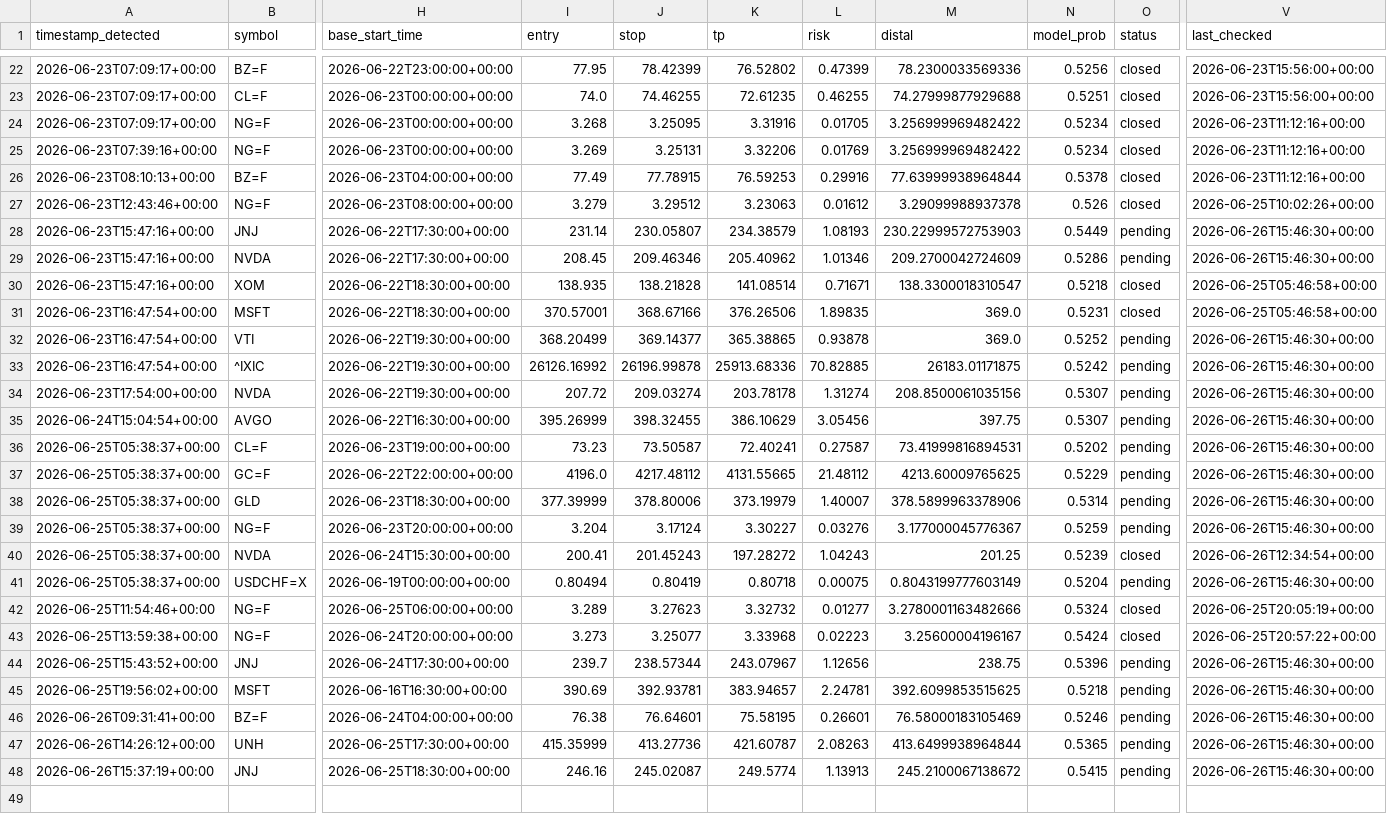
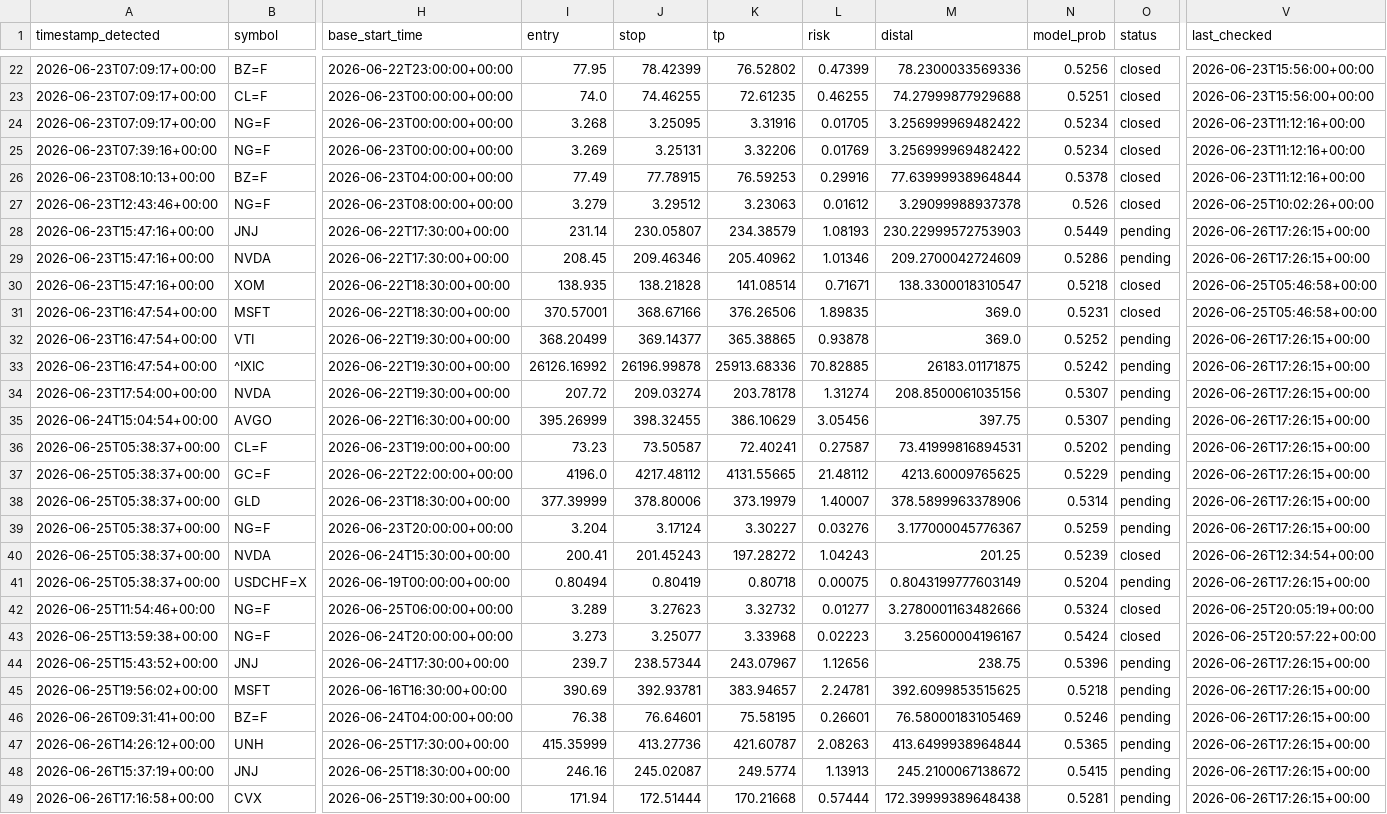
Before and after one commit to anabil-muthmercapital/S-D-learning, a CSV file: data/forward_signals.csv, drawn as a sheet; only a part is shown, gaps mark what is left out; rows hold the shown columns only; the diff covers the shown part only; the diff names each change by its address in the sheet, - before the commit and + after, or states it on an @@ line.

```diff
--- a/data/forward_signals.csv
+++ b/data/forward_signals.csv
-V28:V29 (last_checked): 2026-06-26T15:46:30+00:00
+V28:V29 (last_checked): 2026-06-26T17:26:15+00:00
-V32:V39 (last_checked): 2026-06-26T15:46:30+00:00
+V32:V39 (last_checked): 2026-06-26T17:26:15+00:00
-V41 (last_checked): 2026-06-26T15:46:30+00:00
+V41 (last_checked): 2026-06-26T17:26:15+00:00
-V44:V48 (last_checked): 2026-06-26T15:46:30+00:00
+V44:V48 (last_checked): 2026-06-26T17:26:15+00:00
+row 49: 2026-06-26T17:16:58+00:00 | CVX | 2026-06-25T19:30:00+00:00 | 171.94 | 172.51444 | 170.21668 | 0.57444 | 172.39999389648438 | 0.5281 | pending | 2026-06-26T17:26:15+00:00
```
Also changed, not shown: 9 edited cells elsewhere in this file.
